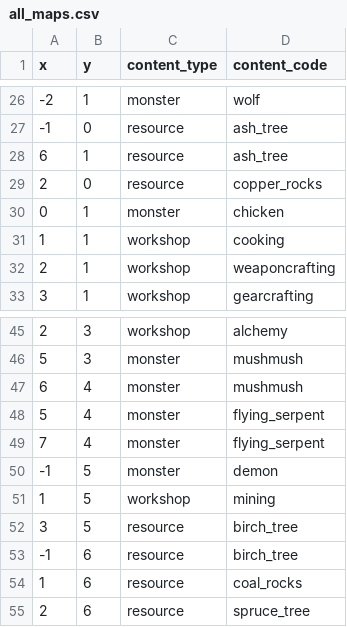
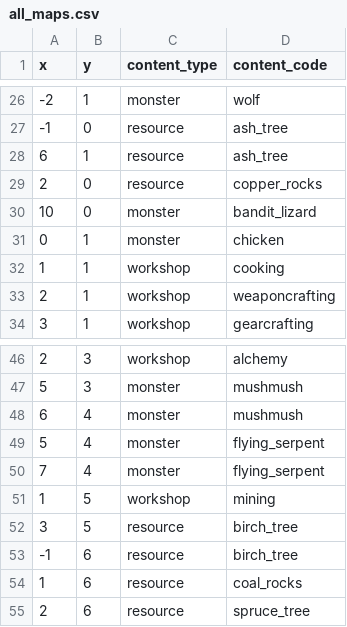
Before and after one commit to EliMLevy/ArtifactMMO, a CSV file: artifactsmmo/src/main/resources/all_maps.csv, drawn as a sheet; only a part is shown, gaps mark what is left out.

```diff
--- a/artifactsmmo/src/main/resources/all_maps.csv
+++ b/artifactsmmo/src/main/resources/all_maps.csv
@@ -29,2 +29,3 @@ x,y,content_type,content_code
 2,0,resource,copper_rocks
+10,0,monster,bandit_lizard
 0,1,monster,chicken
@@ -49,3 +50,2 @@ x,y,content_type,content_code
 7,4,monster,flying_serpent
--1,5,monster,demon
 1,5,workshop,mining
```
Also changed, not shown: artifactsmmo/src/main/resources/monsters.csv, 1 other file.
